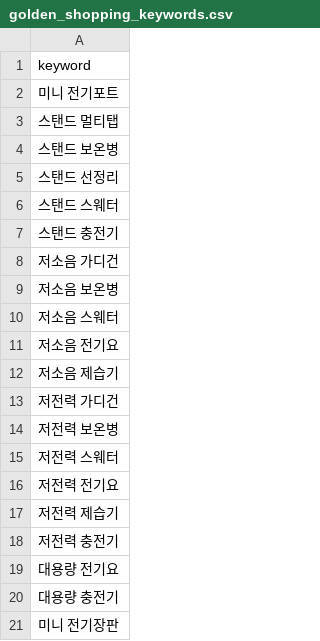
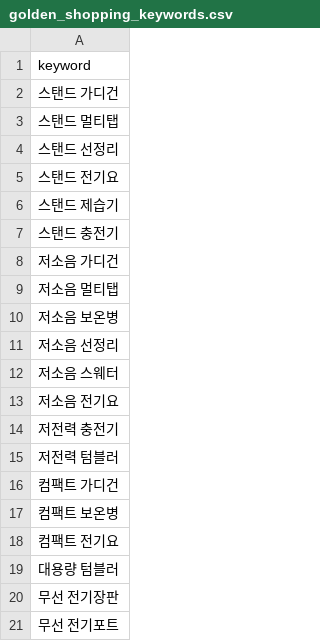
Before and after one commit to hayan-web/gpt-blog-auto, a CSV file: golden_shopping_keywords.csv, drawn as a sheet.

```diff
--- a/golden_shopping_keywords.csv
+++ b/golden_shopping_keywords.csv
@@ -1,21 +1,21 @@
 keyword
-미니 전기포트
+스탠드 가디건
 스탠드 멀티탭
-스탠드 보온병
 스탠드 선정리
-스탠드 스웨터
+스탠드 전기요
+스탠드 제습기
 스탠드 충전기
 저소음 가디건
+저소음 멀티탭
 저소음 보온병
+저소음 선정리
 저소음 스웨터
 저소음 전기요
-저소음 제습기
-저전력 가디건
-저전력 보온병
-저전력 스웨터
-저전력 전기요
-저전력 제습기
 저전력 충전기
-대용량 전기요
-대용량 충전기
-미니 전기장판
+저전력 텀블러
+컴팩트 가디건
+컴팩트 보온병
+컴팩트 전기요
+대용량 텀블러
+무선 전기장판
+무선 전기포트
```
Also changed, not shown: keywords_general.csv, keywords_shopping.csv, 4 other files.
